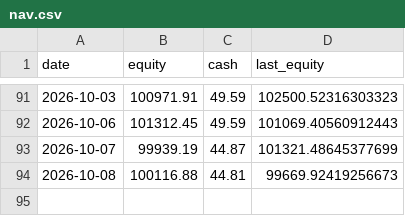
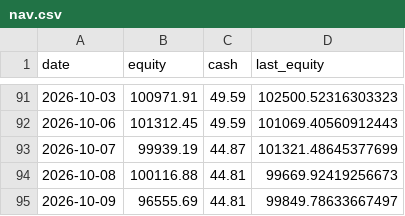
Before and after one commit to JeffGe911/Quant-paper-, a CSV file: nav.csv, drawn as a sheet; only a part is shown, gaps mark what is left out.

```diff
--- a/nav.csv
+++ b/nav.csv
@@ -94 +94,2 @@ date,equity,cash,last_equity
 2026-10-08,100116.88,44.81,99669.92419256673
+2026-10-09,96555.69,44.81,99849.78633667497
```
Also changed, not shown: concentration_log.csv.
